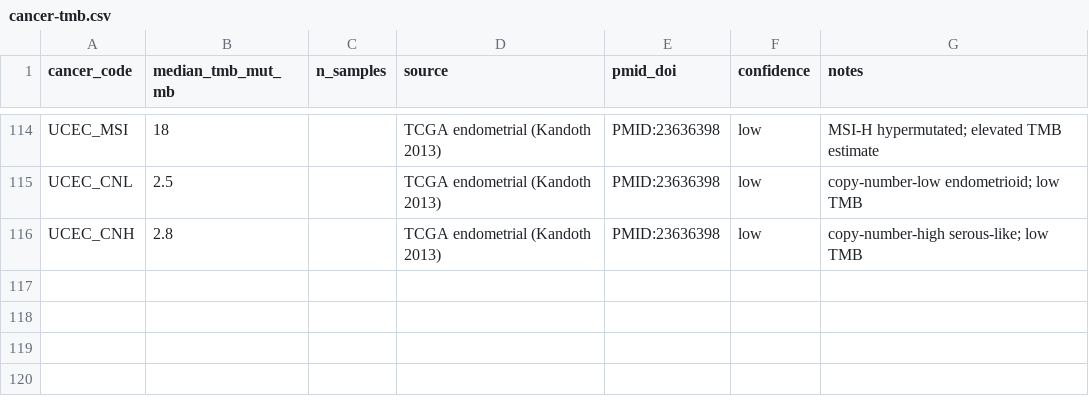
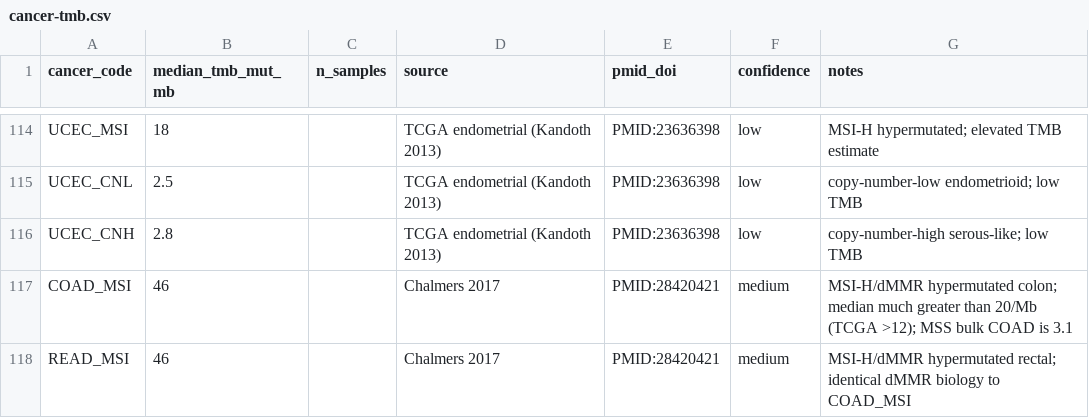
Before and after one commit to pirl-unc/pirlygenes, a CSV file: pirlygenes/data/cancer-tmb.csv, drawn as a sheet; only a part is shown, gaps mark what is left out.

```diff
--- a/pirlygenes/data/cancer-tmb.csv
+++ b/pirlygenes/data/cancer-tmb.csv
@@ -116 +116,3 @@ UCEC_CNL,2.5,,TCGA endometrial (Kandoth 2013),PMID:23636398,low,copy-number-low
 UCEC_CNH,2.8,,TCGA endometrial (Kandoth 2013),PMID:23636398,low,copy-number-high serous-like; low TMB
+COAD_MSI,46,,Chalmers 2017,PMID:28420421,medium,MSI-H/dMMR hypermutated colon; median much greater than 20/Mb (TCGA >12); MSS bulk COAD is 3.1
+READ_MSI,46,,Chalmers 2017,PMID:28420421,medium,MSI-H/dMMR hypermutated rectal; identical dMMR biology to COAD_MSI
```
Also changed, not shown: pirlygenes/data/cancer-apd1-response.csv, pirlygenes/data/therapy-response-signatures.csv, 5 other files.
